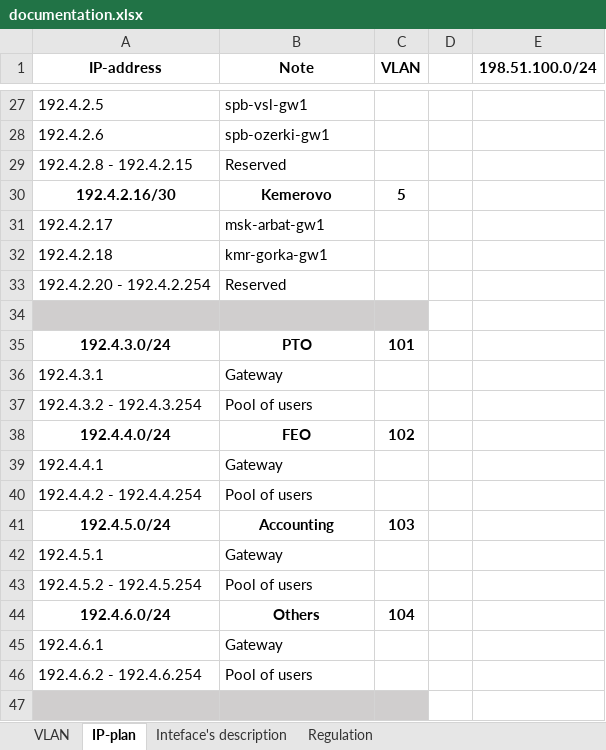
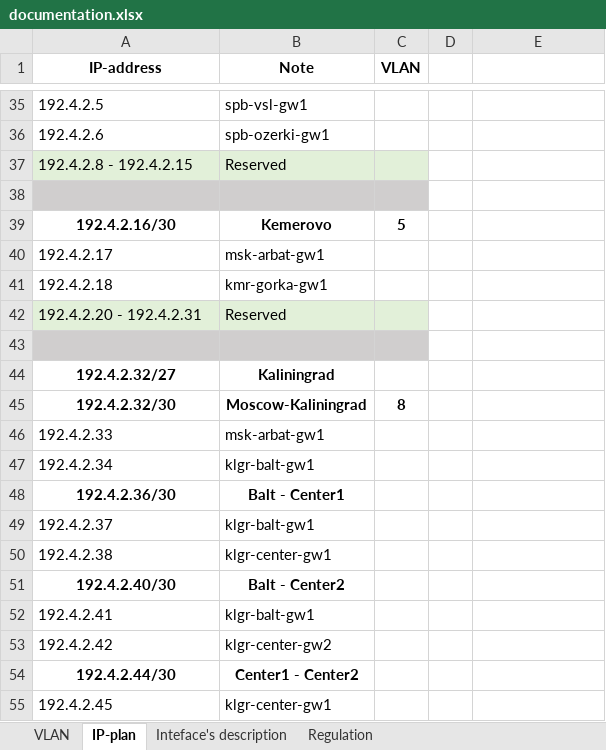
Before and after one commit to holypower777/packetTracerProject, an Excel workbook: data/documentation.xlsx, sheet IP-plan, drawn as a sheet; only a part is shown, gaps mark what is left out; the shorter side is filled out with more unchanged rows; values as stored, in another font and other column widths than the file's, no borders; addresses are those after the commit; the diff covers the shown part only; the diff names each change by its address in the sheet, - before the commit and + after, or states it on an @@ line.

```diff
--- a/data/documentation.xlsx (sheet IP-plan)
+++ b/data/documentation.xlsx (sheet IP-plan)
-E1: 198.51.100.0/24
+E1: (empty)
-A37:C37 fill: none
+A37:C37 fill: #E2F0D9
+row 38: (empty)
-A42 (IP-address): 192.4.2.20 - 192.4.2.254
+A42 (IP-address): 192.4.2.20 - 192.4.2.31
-A42:C42 fill: none
+A42:C42 fill: #E2F0D9
+row 44: 192.4.2.32/27 | Kaliningrad
+row 45: 192.4.2.32/30 | Moscow-Kaliningrad | 8
+row 46: 192.4.2.33 | msk-arbat-gw1
+row 47: 192.4.2.34 | klgr-balt-gw1
+row 48: 192.4.2.36/30 | Balt - Center1
+row 49: 192.4.2.37 | klgr-balt-gw1
+row 50: 192.4.2.38 | klgr-center-gw1
+row 51: 192.4.2.40/30 | Balt - Center2
+row 52: 192.4.2.41 | klgr-balt-gw1
+row 53: 192.4.2.42 | klgr-center-gw2
+row 54: 192.4.2.44/30 | Center1 - Center2
+row 55: 192.4.2.45 | klgr-center-gw1
```
Also changed, not shown: 107 added rows, 1 edited cell and cell formats elsewhere in this sheet, sheet Inteface's description, sheet VLAN, 4 other files.
